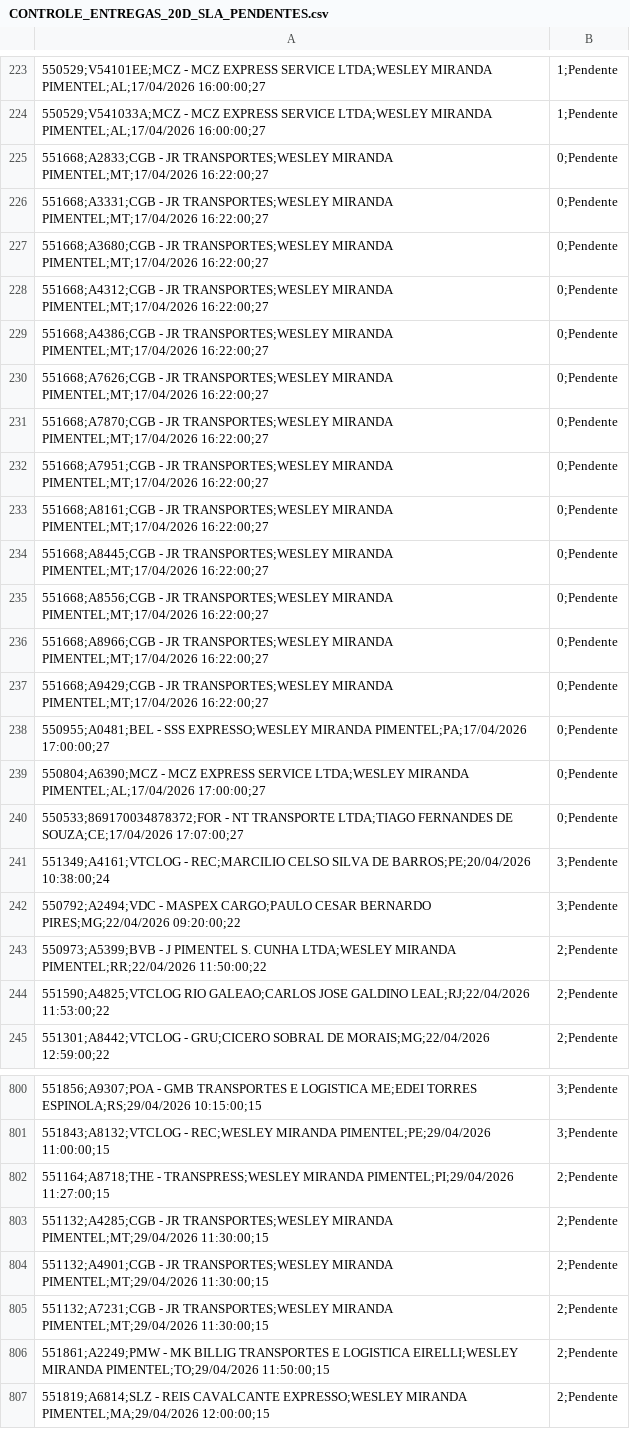
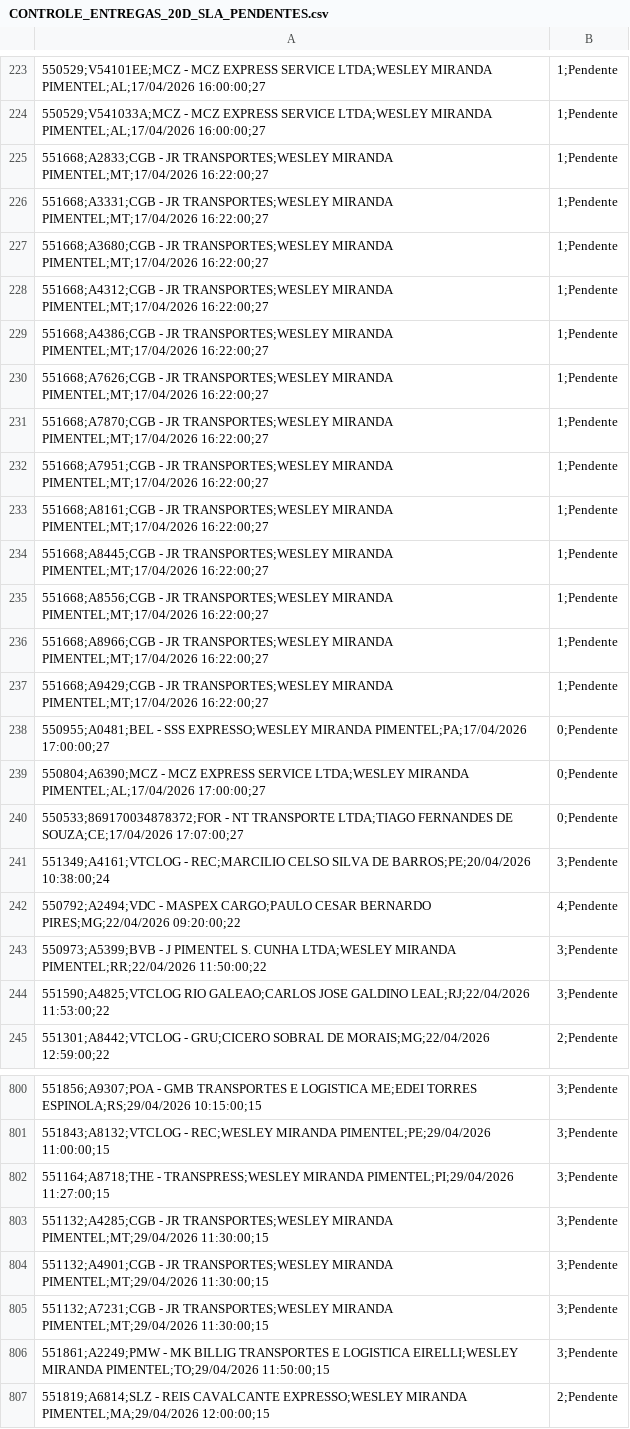
Before and after one commit to luan9753/banco-aura-dashboard, a CSV file: CONTROLE_ENTREGAS_20D_SLA_PENDENTES.csv, drawn as a sheet; only a part is shown, gaps mark what is left out; the diff covers the shown part only.

```diff
--- a/CONTROLE_ENTREGAS_20D_SLA_PENDENTES.csv
+++ b/CONTROLE_ENTREGAS_20D_SLA_PENDENTES.csv
@@ -224,15 +224,15 @@
 550529;V541033A;MCZ - MCZ EXPRESS SERVICE LTDA;WESLEY MIRANDA PIMENTEL;AL;17/04/2026 16:00:00;27,1;Pendente
-551668;A2833;CGB - JR TRANSPORTES;WESLEY MIRANDA PIMENTEL;MT;17/04/2026 16:22:00;27,0;Pendente
-551668;A3331;CGB - JR TRANSPORTES;WESLEY MIRANDA PIMENTEL;MT;17/04/2026 16:22:00;27,0;Pendente
-551668;A3680;CGB - JR TRANSPORTES;WESLEY MIRANDA PIMENTEL;MT;17/04/2026 16:22:00;27,0;Pendente
-551668;A4312;CGB - JR TRANSPORTES;WESLEY MIRANDA PIMENTEL;MT;17/04/2026 16:22:00;27,0;Pendente
-551668;A4386;CGB - JR TRANSPORTES;WESLEY MIRANDA PIMENTEL;MT;17/04/2026 16:22:00;27,0;Pendente
-551668;A7626;CGB - JR TRANSPORTES;WESLEY MIRANDA PIMENTEL;MT;17/04/2026 16:22:00;27,0;Pendente
-551668;A7870;CGB - JR TRANSPORTES;WESLEY MIRANDA PIMENTEL;MT;17/04/2026 16:22:00;27,0;Pendente
-551668;A7951;CGB - JR TRANSPORTES;WESLEY MIRANDA PIMENTEL;MT;17/04/2026 16:22:00;27,0;Pendente
-551668;A8161;CGB - JR TRANSPORTES;WESLEY MIRANDA PIMENTEL;MT;17/04/2026 16:22:00;27,0;Pendente
-551668;A8445;CGB - JR TRANSPORTES;WESLEY MIRANDA PIMENTEL;MT;17/04/2026 16:22:00;27,0;Pendente
-551668;A8556;CGB - JR TRANSPORTES;WESLEY MIRANDA PIMENTEL;MT;17/04/2026 16:22:00;27,0;Pendente
-551668;A8966;CGB - JR TRANSPORTES;WESLEY MIRANDA PIMENTEL;MT;17/04/2026 16:22:00;27,0;Pendente
-551668;A9429;CGB - JR TRANSPORTES;WESLEY MIRANDA PIMENTEL;MT;17/04/2026 16:22:00;27,0;Pendente
+551668;A2833;CGB - JR TRANSPORTES;WESLEY MIRANDA PIMENTEL;MT;17/04/2026 16:22:00;27,1;Pendente
+551668;A3331;CGB - JR TRANSPORTES;WESLEY MIRANDA PIMENTEL;MT;17/04/2026 16:22:00;27,1;Pendente
+551668;A3680;CGB - JR TRANSPORTES;WESLEY MIRANDA PIMENTEL;MT;17/04/2026 16:22:00;27,1;Pendente
+551668;A4312;CGB - JR TRANSPORTES;WESLEY MIRANDA PIMENTEL;MT;17/04/2026 16:22:00;27,1;Pendente
+551668;A4386;CGB - JR TRANSPORTES;WESLEY MIRANDA PIMENTEL;MT;17/04/2026 16:22:00;27,1;Pendente
+551668;A7626;CGB - JR TRANSPORTES;WESLEY MIRANDA PIMENTEL;MT;17/04/2026 16:22:00;27,1;Pendente
+551668;A7870;CGB - JR TRANSPORTES;WESLEY MIRANDA PIMENTEL;MT;17/04/2026 16:22:00;27,1;Pendente
+551668;A7951;CGB - JR TRANSPORTES;WESLEY MIRANDA PIMENTEL;MT;17/04/2026 16:22:00;27,1;Pendente
+551668;A8161;CGB - JR TRANSPORTES;WESLEY MIRANDA PIMENTEL;MT;17/04/2026 16:22:00;27,1;Pendente
+551668;A8445;CGB - JR TRANSPORTES;WESLEY MIRANDA PIMENTEL;MT;17/04/2026 16:22:00;27,1;Pendente
+551668;A8556;CGB - JR TRANSPORTES;WESLEY MIRANDA PIMENTEL;MT;17/04/2026 16:22:00;27,1;Pendente
+551668;A8966;CGB - JR TRANSPORTES;WESLEY MIRANDA PIMENTEL;MT;17/04/2026 16:22:00;27,1;Pendente
+551668;A9429;CGB - JR TRANSPORTES;WESLEY MIRANDA PIMENTEL;MT;17/04/2026 16:22:00;27,1;Pendente
 550955;A0481;BEL - SSS EXPRESSO;WESLEY MIRANDA PIMENTEL;PA;17/04/2026 17:00:00;27,0;Pendente
@@ -241,5 +241,5 @@
 551349;A4161;VTCLOG - REC;MARCILIO CELSO SILVA DE BARROS;PE;20/04/2026 10:38:00;24,3;Pendente
-550792;A2494;VDC - MASPEX CARGO;PAULO CESAR BERNARDO PIRES;MG;22/04/2026 09:20:00;22,3;Pendente
-550973;A5399;BVB - J PIMENTEL S. CUNHA LTDA;WESLEY MIRANDA PIMENTEL;RR;22/04/2026 11:50:00;22,2;Pendente
-551590;A4825;VTCLOG RIO GALEAO;CARLOS JOSE GALDINO LEAL;RJ;22/04/2026 11:53:00;22,2;Pendente
+550792;A2494;VDC - MASPEX CARGO;PAULO CESAR BERNARDO PIRES;MG;22/04/2026 09:20:00;22,4;Pendente
+550973;A5399;BVB - J PIMENTEL S. CUNHA LTDA;WESLEY MIRANDA PIMENTEL;RR;22/04/2026 11:50:00;22,3;Pendente
+551590;A4825;VTCLOG RIO GALEAO;CARLOS JOSE GALDINO LEAL;RJ;22/04/2026 11:53:00;22,3;Pendente
 551301;A8442;VTCLOG - GRU;CICERO SOBRAL DE MORAIS;MG;22/04/2026 12:59:00;22,2;Pendente
@@ -801,7 +801,7 @@
 551843;A8132;VTCLOG - REC;WESLEY MIRANDA PIMENTEL;PE;29/04/2026 11:00:00;15,3;Pendente
-551164;A8718;THE - TRANSPRESS;WESLEY MIRANDA PIMENTEL;PI;29/04/2026 11:27:00;15,2;Pendente
-551132;A4285;CGB - JR TRANSPORTES;WESLEY MIRANDA PIMENTEL;MT;29/04/2026 11:30:00;15,2;Pendente
-551132;A4901;CGB - JR TRANSPORTES;WESLEY MIRANDA PIMENTEL;MT;29/04/2026 11:30:00;15,2;Pendente
-551132;A7231;CGB - JR TRANSPORTES;WESLEY MIRANDA PIMENTEL;MT;29/04/2026 11:30:00;15,2;Pendente
-551861;A2249;PMW - MK BILLIG TRANSPORTES E LOGISTICA EIRELLI;WESLEY MIRANDA PIMENTEL;TO;29/04/2026 11:50:00;15,2;Pendente
+551164;A8718;THE - TRANSPRESS;WESLEY MIRANDA PIMENTEL;PI;29/04/2026 11:27:00;15,3;Pendente
+551132;A4285;CGB - JR TRANSPORTES;WESLEY MIRANDA PIMENTEL;MT;29/04/2026 11:30:00;15,3;Pendente
+551132;A4901;CGB - JR TRANSPORTES;WESLEY MIRANDA PIMENTEL;MT;29/04/2026 11:30:00;15,3;Pendente
+551132;A7231;CGB - JR TRANSPORTES;WESLEY MIRANDA PIMENTEL;MT;29/04/2026 11:30:00;15,3;Pendente
+551861;A2249;PMW - MK BILLIG TRANSPORTES E LOGISTICA EIRELLI;WESLEY MIRANDA PIMENTEL;TO;29/04/2026 11:50:00;15,3;Pendente
 551819;A6814;SLZ - REIS CAVALCANTE EXPRESSO;WESLEY MIRANDA PIMENTEL;MA;29/04/2026 12:00:00;15,2;Pendente
```
Also changed, not shown: 89 edited cells elsewhere in this file, 1 other file.
